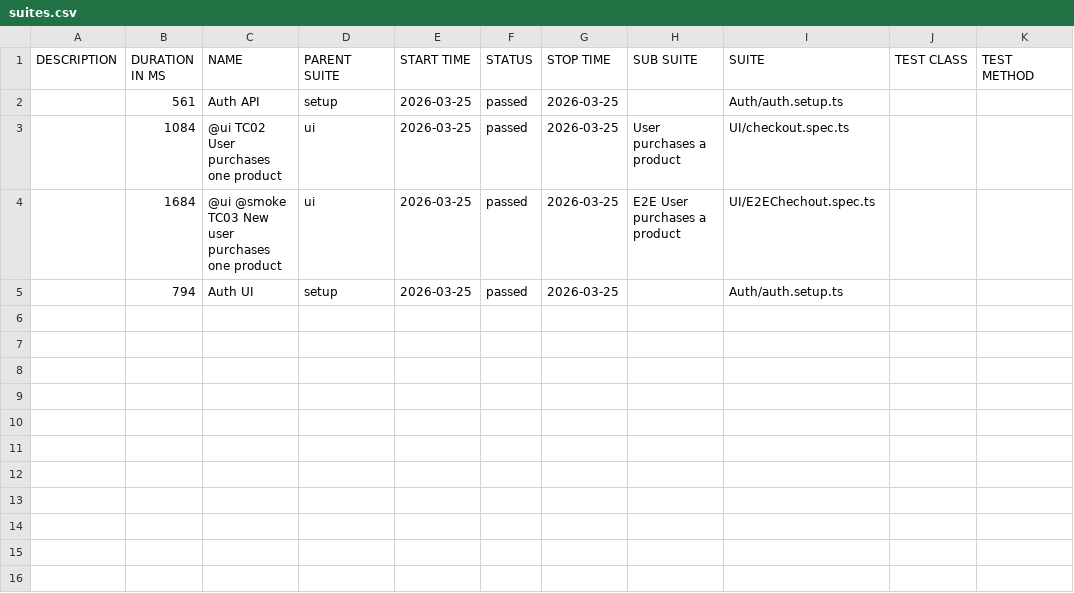
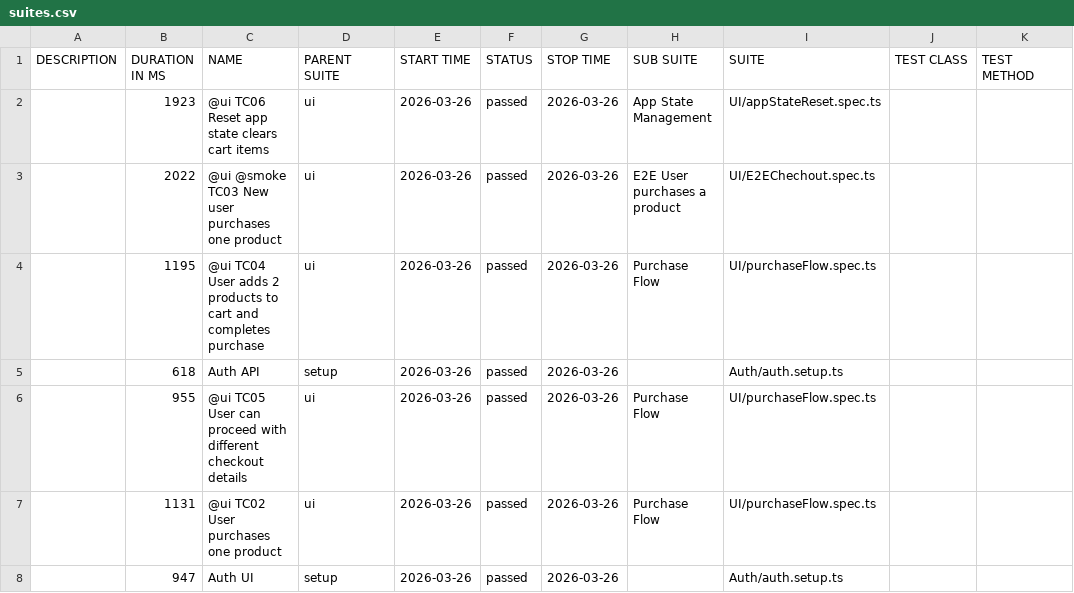
Before and after one commit to dkalashnyk/demo, a CSV file: ui/data/suites.csv, drawn as a sheet.

```diff
--- a/ui/data/suites.csv
+++ b/ui/data/suites.csv
@@ -1,5 +1,8 @@
 "DESCRIPTION","DURATION IN MS","NAME","PARENT SUITE","START TIME","STATUS","STOP TIME","SUB SUITE","SUITE","TEST CLASS","TEST METHOD"
-"","561","Auth API","setup","2026-03-25","passed","2026-03-25","","Auth/auth.setup.ts","",""
-"","1084","@ui TC02 User purchases one product","ui","2026-03-25","passed","2026-03-25","User purchases a product","UI/checkout.spec.ts","",""
-"","1684","@ui @smoke TC03 New user purchases one product","ui","2026-03-25","passed","2026-03-25","E2E User purchases a product","UI/E2EChechout.spec.ts","",""
-"","794","Auth UI","setup","2026-03-25","passed","2026-03-25","","Auth/auth.setup.ts","",""
+"","1923","@ui TC06 Reset app state clears cart items","ui","2026-03-26","passed","2026-03-26","App State Management","UI/appStateReset.spec.ts","",""
+"","2022","@ui @smoke TC03 New user purchases one product","ui","2026-03-26","passed","2026-03-26","E2E User purchases a product","UI/E2EChechout.spec.ts","",""
+"","1195","@ui TC04 User adds 2 products to cart and completes purchase","ui","2026-03-26","passed","2026-03-26","Purchase Flow","UI/purchaseFlow.spec.ts","",""
+"","618","Auth API","setup","2026-03-26","passed","2026-03-26","","Auth/auth.setup.ts","",""
+"","955","@ui TC05 User can proceed with different checkout details","ui","2026-03-26","passed","2026-03-26","Purchase Flow","UI/purchaseFlow.spec.ts","",""
+"","1131","@ui TC02 User purchases one product","ui","2026-03-26","passed","2026-03-26","Purchase Flow","UI/purchaseFlow.spec.ts","",""
+"","947","Auth UI","setup","2026-03-26","passed","2026-03-26","","Auth/auth.setup.ts","",""
```
Also changed, not shown: 41 other files.
